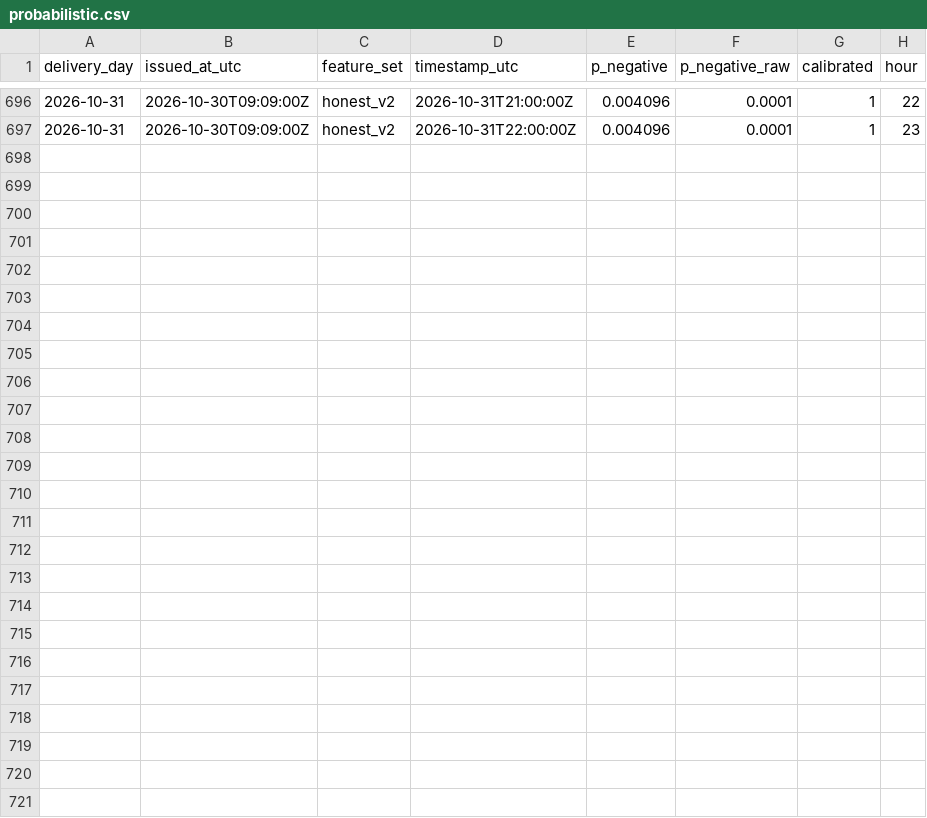
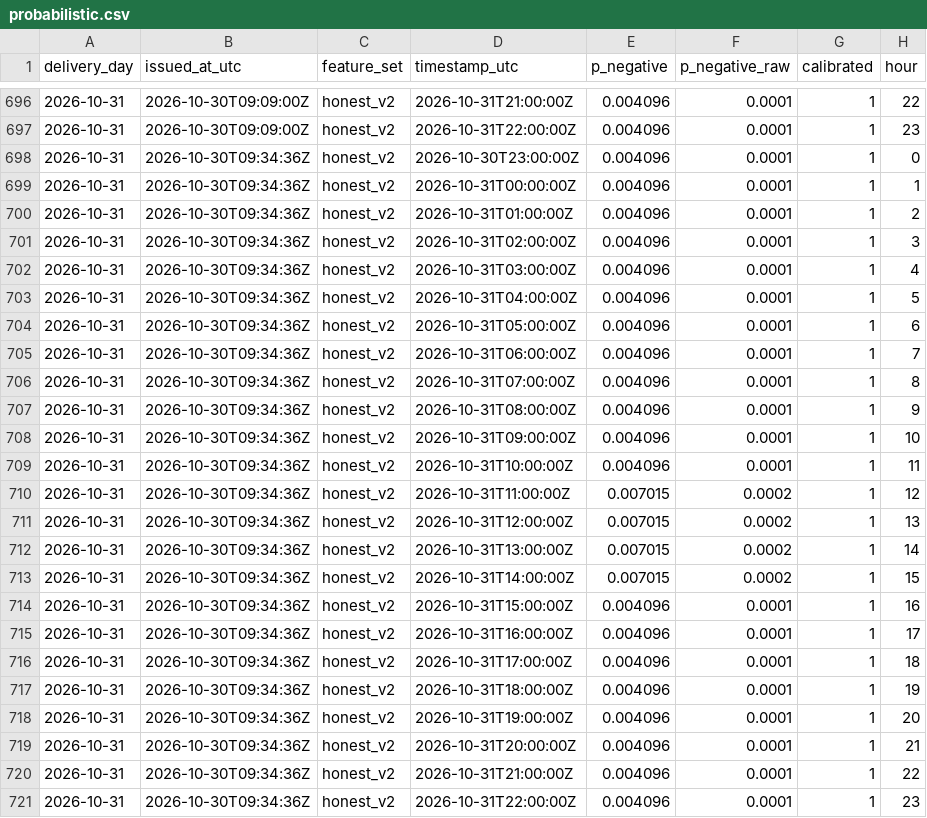
Before and after one commit to gerardorosch02/thermo-fr, a CSV file: published/probabilistic.csv, drawn as a sheet; only a part is shown, gaps mark what is left out.

```diff
--- a/published/probabilistic.csv
+++ b/published/probabilistic.csv
@@ -697 +697,25 @@ delivery_day,issued_at_utc,feature_set,timestamp_utc,p_negative,p_negative_raw,c
 2026-10-31,2026-10-30T09:09:00Z,honest_v2,2026-10-31T22:00:00Z,0.004096,0.0001,1,23
+2026-10-31,2026-10-30T09:34:36Z,honest_v2,2026-10-30T23:00:00Z,0.004096,0.0001,1,0
+2026-10-31,2026-10-30T09:34:36Z,honest_v2,2026-10-31T00:00:00Z,0.004096,0.0001,1,1
+2026-10-31,2026-10-30T09:34:36Z,honest_v2,2026-10-31T01:00:00Z,0.004096,0.0001,1,2
+2026-10-31,2026-10-30T09:34:36Z,honest_v2,2026-10-31T02:00:00Z,0.004096,0.0001,1,3
+2026-10-31,2026-10-30T09:34:36Z,honest_v2,2026-10-31T03:00:00Z,0.004096,0.0001,1,4
+2026-10-31,2026-10-30T09:34:36Z,honest_v2,2026-10-31T04:00:00Z,0.004096,0.0001,1,5
+2026-10-31,2026-10-30T09:34:36Z,honest_v2,2026-10-31T05:00:00Z,0.004096,0.0001,1,6
+2026-10-31,2026-10-30T09:34:36Z,honest_v2,2026-10-31T06:00:00Z,0.004096,0.0001,1,7
+2026-10-31,2026-10-30T09:34:36Z,honest_v2,2026-10-31T07:00:00Z,0.004096,0.0001,1,8
+2026-10-31,2026-10-30T09:34:36Z,honest_v2,2026-10-31T08:00:00Z,0.004096,0.0001,1,9
+2026-10-31,2026-10-30T09:34:36Z,honest_v2,2026-10-31T09:00:00Z,0.004096,0.0001,1,10
+2026-10-31,2026-10-30T09:34:36Z,honest_v2,2026-10-31T10:00:00Z,0.004096,0.0001,1,11
+2026-10-31,2026-10-30T09:34:36Z,honest_v2,2026-10-31T11:00:00Z,0.007015,0.0002,1,12
+2026-10-31,2026-10-30T09:34:36Z,honest_v2,2026-10-31T12:00:00Z,0.007015,0.0002,1,13
+2026-10-31,2026-10-30T09:34:36Z,honest_v2,2026-10-31T13:00:00Z,0.007015,0.0002,1,14
+2026-10-31,2026-10-30T09:34:36Z,honest_v2,2026-10-31T14:00:00Z,0.007015,0.0002,1,15
+2026-10-31,2026-10-30T09:34:36Z,honest_v2,2026-10-31T15:00:00Z,0.004096,0.0001,1,16
+2026-10-31,2026-10-30T09:34:36Z,honest_v2,2026-10-31T16:00:00Z,0.004096,0.0001,1,17
+2026-10-31,2026-10-30T09:34:36Z,honest_v2,2026-10-31T17:00:00Z,0.004096,0.0001,1,18
+2026-10-31,2026-10-30T09:34:36Z,honest_v2,2026-10-31T18:00:00Z,0.004096,0.0001,1,19
+2026-10-31,2026-10-30T09:34:36Z,honest_v2,2026-10-31T19:00:00Z,0.004096,0.0001,1,20
+2026-10-31,2026-10-30T09:34:36Z,honest_v2,2026-10-31T20:00:00Z,0.004096,0.0001,1,21
+2026-10-31,2026-10-30T09:34:36Z,honest_v2,2026-10-31T21:00:00Z,0.004096,0.0001,1,22
+2026-10-31,2026-10-30T09:34:36Z,honest_v2,2026-10-31T22:00:00Z,0.004096,0.0001,1,23
```
Also changed, not shown: published/drivers.csv, published/forecasts.csv, 3 other files.
